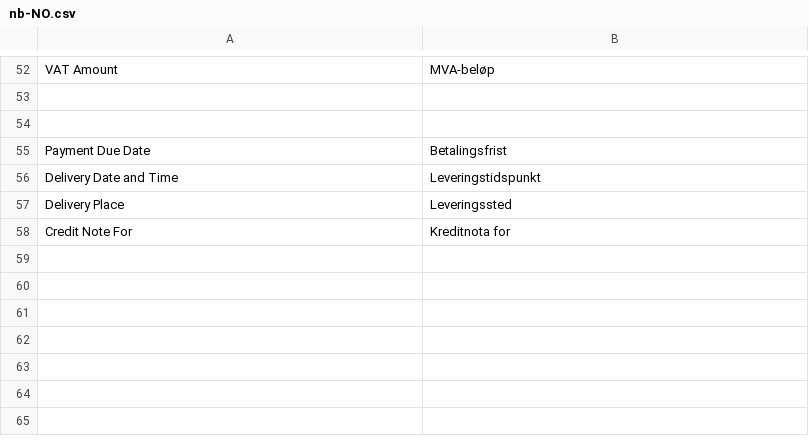
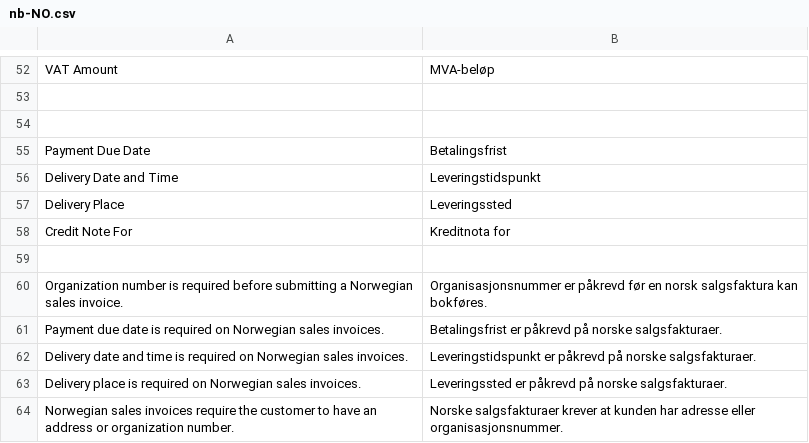
Before and after one commit to brunodzogovic/books, a CSV file: translations/nb-NO.csv, drawn as a sheet; only a part is shown, gaps mark what is left out; the diff names each change by its address in the sheet, - before the commit and + after, or states it on an @@ line.

Commit message:
feat(l10n-no): enforce Norwegian sales invoice requirements

```diff
--- a/translations/nb-NO.csv
+++ b/translations/nb-NO.csv
+row 59: (empty)
+row 60: Organization number is required before submitting a Norwegian sales invoice. | Organisasjonsnummer er påkrevd før en norsk salgsfaktura kan bokføres.
+row 61: Payment due date is required on Norwegian sales invoices. | Betalingsfrist er påkrevd på norske salgsfakturaer.
+row 62: Delivery date and time is required on Norwegian sales invoices. | Leveringstidspunkt er påkrevd på norske salgsfakturaer.
+row 63: Delivery place is required on Norwegian sales invoices. | Leveringssted er påkrevd på norske salgsfakturaer.
+row 64: Norwegian sales invoices require the customer to have an address or organization number. | Norske salgsfakturaer krever at kunden har adresse eller organisasjonsnummer.
```
Also changed, not shown: 4 other files.
